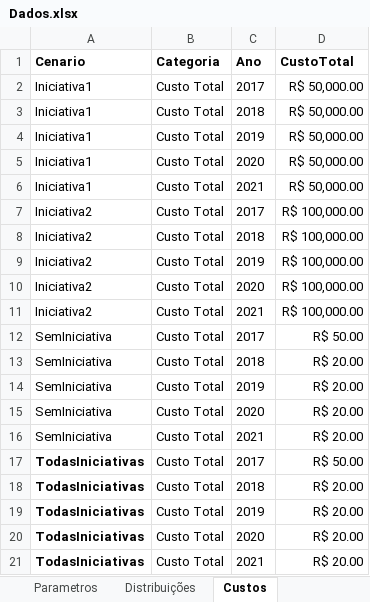
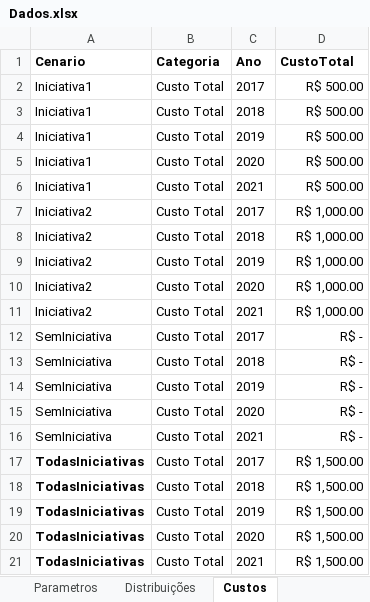
Before and after one commit to pedroliman/oshcba, an Excel workbook: Dados.xlsx, sheet Custos, drawn as a sheet; values as stored, in another font and other column widths than the file's, no borders; the diff names each change by its address in the sheet, - before the commit and + after, or states it on an @@ line.

```diff
--- a/Dados.xlsx (sheet Custos)
+++ b/Dados.xlsx (sheet Custos)
-D2:D6 (CustoTotal): R$ 50,000.00
+D2:D6 (CustoTotal): R$ 500.00
-D7:D11 (CustoTotal): R$ 100,000.00
+D7:D11 (CustoTotal): R$ 1,000.00
-D12 (CustoTotal): R$ 50.00
+D12 (CustoTotal): R$ -
-D13:D16 (CustoTotal): R$ 20.00
+D13:D16 (CustoTotal): R$ -
-D17 (CustoTotal): R$ 50.00
+D17 (CustoTotal): R$ 1,500.00
-D18:D21 (CustoTotal): R$ 20.00
+D18:D21 (CustoTotal): R$ 1,500.00
```
Also changed, not shown: sheet Configs, other sheet tabs, 21 other files.
